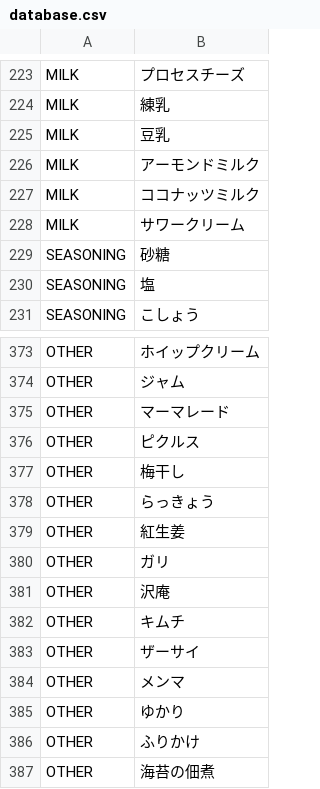
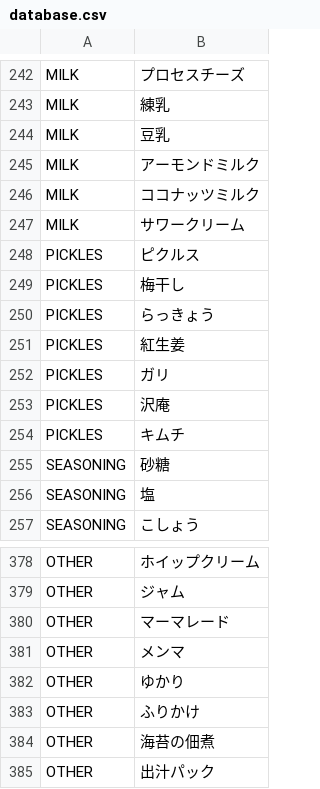
Before and after one commit to YakohACT/CookingRecipe, a CSV file: database.csv, drawn as a sheet; only a part is shown, gaps mark what is left out; the shorter side is filled out with more unchanged rows; the diff covers the shown part only.

```diff
--- a/database.csv
+++ b/database.csv
@@ -228,2 +247,9 @@ MILK,ココナッツミルク
 MILK,サワークリーム
+PICKLES,ピクルス
+PICKLES,梅干し
+PICKLES,らっきょう
+PICKLES,紅生姜
+PICKLES,ガリ
+PICKLES,沢庵
+PICKLES,キムチ
 SEASONING,砂糖
@@ -375,10 +380,2 @@ OTHER,ジャム
 OTHER,マーマレード
-OTHER,ピクルス
-OTHER,梅干し
-OTHER,らっきょう
-OTHER,紅生姜
-OTHER,ガリ
-OTHER,沢庵
-OTHER,キムチ
-OTHER,ザーサイ
 OTHER,メンマ
```
Also changed, not shown: 19 added rows and 21 removed rows elsewhere in this file, 1 other file.
